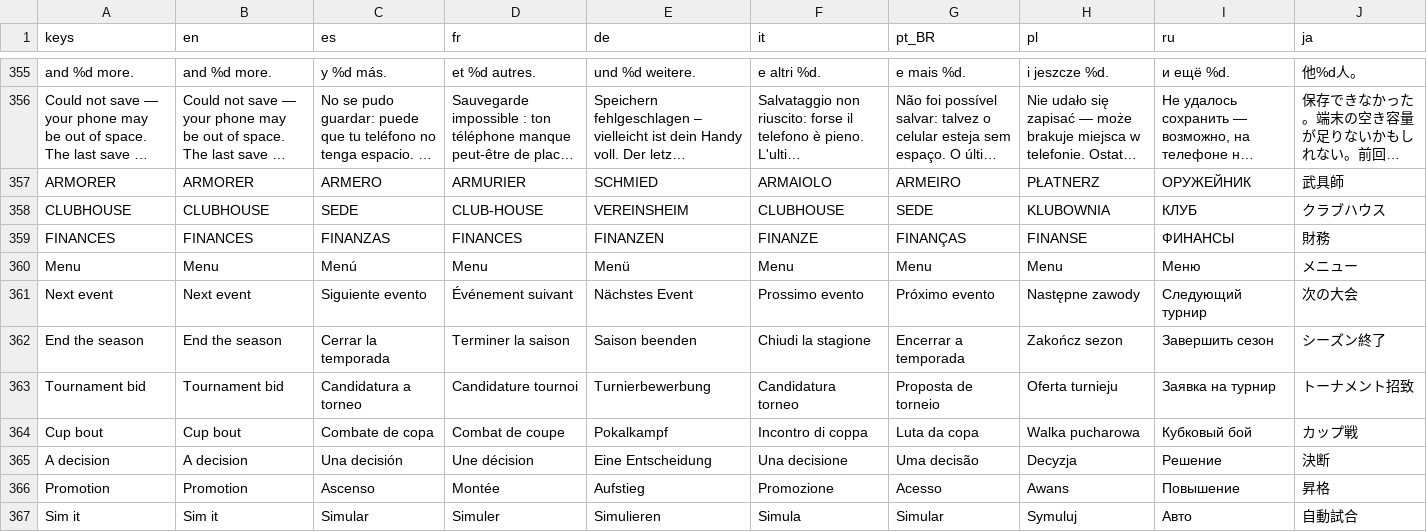
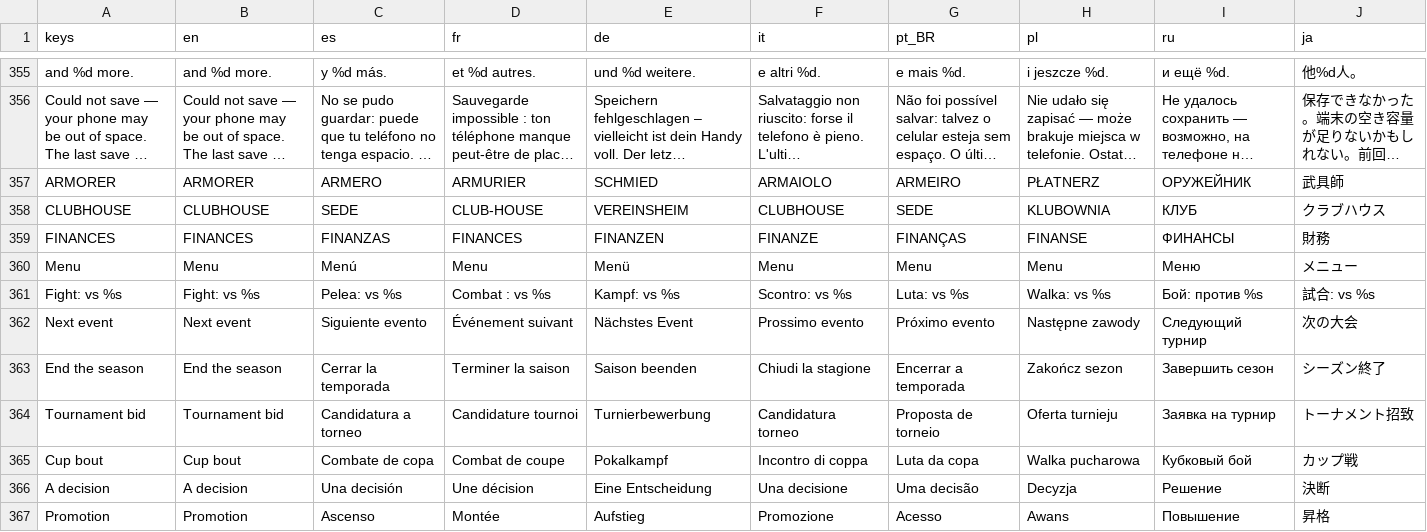
Before and after one commit to PeteMoe56/8bit-buhurt, a CSV file: locale/strings.csv, drawn as a sheet; only a part is shown, gaps mark what is left out; the shorter side is filled out with more unchanged rows; long unchanged cells end in ….

```diff
--- a/locale/strings.csv
+++ b/locale/strings.csv
@@ -360,2 +360,3 @@ FINANCES,FINANCES,FINANZAS,FINANCES,FINANZEN,FINANZE,FINANÇAS,FINANSE,ФИНА
 Menu,Menu,Menú,Menu,Menü,Menu,Menu,Menu,Меню,メニュー
+Fight: vs %s,Fight: vs %s,Pelea: vs %s,Combat : vs %s,Kampf: vs %s,Scontro: vs %s,Luta: vs %s,Walka: vs %s,Бой: против %s,試合: vs %s
 Next event,Next event,Siguiente evento,Événement suivant,Nächstes Event,Prossimo evento,Próximo evento,Następne zawody,Следующий турнир,次の大会
```
Also changed, not shown: 5 other files.
